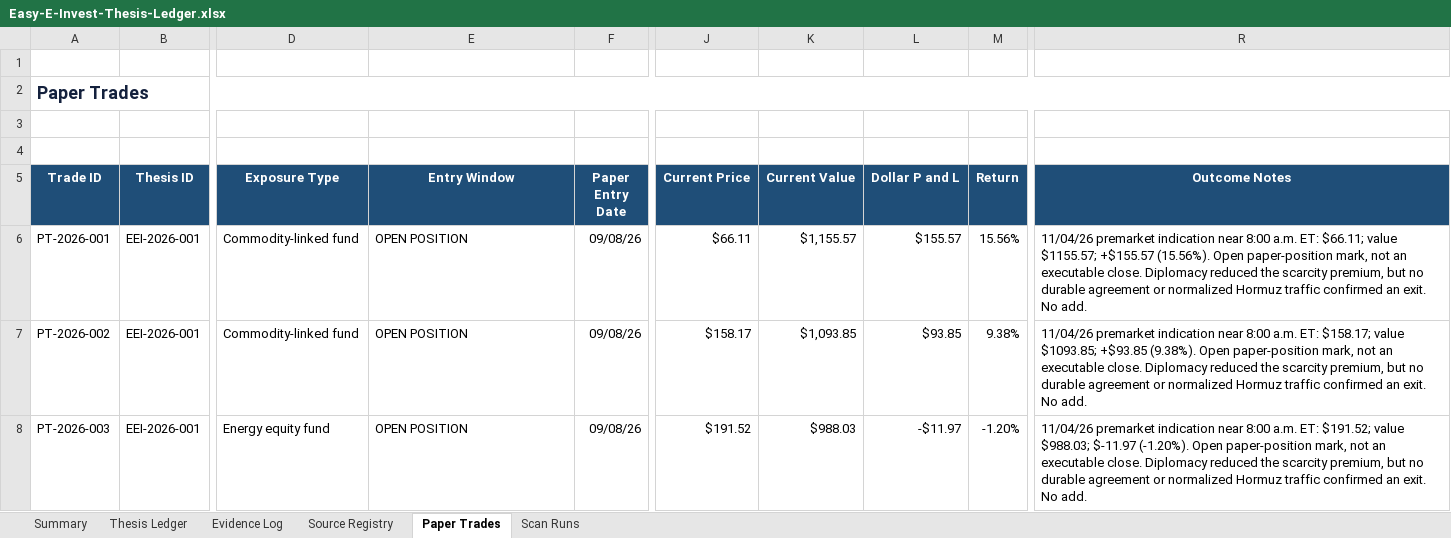
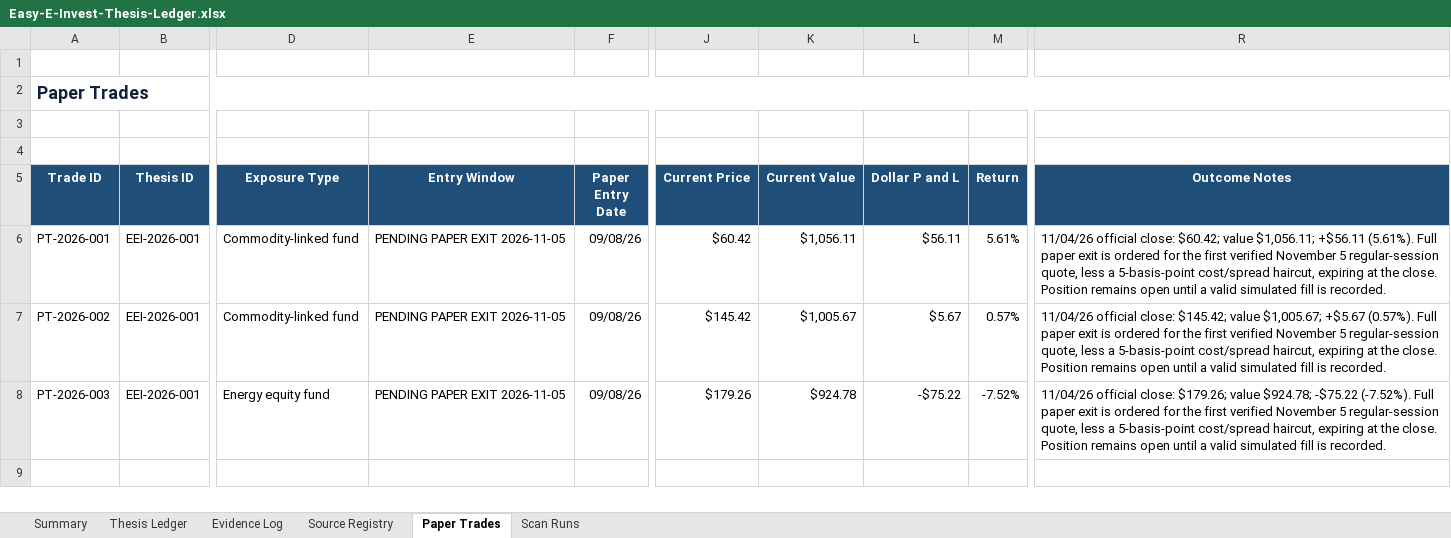
Before and after one commit to john-cosentino/easy-e-invest-dashboard, an Excel workbook: Easy-E-Invest-Thesis-Ledger.xlsx, sheet Paper Trades, drawn as a sheet; only a part is shown, gaps mark what is left out; values as stored, in another font and other column widths than the file's, no borders; table styles not drawn; the diff names each change by its address in the sheet, - before the commit and + after, or states it on an @@ line.

```diff
--- a/Easy-E-Invest-Thesis-Ledger.xlsx (sheet Paper Trades)
+++ b/Easy-E-Invest-Thesis-Ledger.xlsx (sheet Paper Trades)
-E6:E8 (Entry Window): OPEN POSITION
+E6:E8 (Entry Window): PENDING PAPER EXIT 2026-11-05
-J6 (Current Price): $66.11
+J6 (Current Price): $60.42
-K6 (Current Value): $1,155.57
+K6 (Current Value): $1,056.11
-L6 (Dollar P and L): $155.57
+L6 (Dollar P and L): $56.11
-M6 (Return): 15.56%
+M6 (Return): 5.61%
-R6 (Outcome Notes): 11/04/26 premarket indication near 8:00 a.m. ET: $66.11; value $1155.57; +$155.57 (15.56%). Open paper-position mark, not an executable close. Diplomacy reduced the scarcity premium, but no durable agreement or normalized Hormuz traffic confirmed an exit. No add.
+R6 (Outcome Notes): 11/04/26 official close: $60.42; value $1,056.11; +$56.11 (5.61%). Full paper exit is ordered for the first verified November 5 regular-session quote, less a 5-basis-point cost/spread haircut, expiring at the close. Position remains open until a valid simulated fill is recorded.
-J7 (Current Price): $158.17
+J7 (Current Price): $145.42
-K7 (Current Value): $1,093.85
+K7 (Current Value): $1,005.67
-L7 (Dollar P and L): $93.85
+L7 (Dollar P and L): $5.67
-M7 (Return): 9.38%
+M7 (Return): 0.57%
-R7 (Outcome Notes): 11/04/26 premarket indication near 8:00 a.m. ET: $158.17; value $1093.85; +$93.85 (9.38%). Open paper-position mark, not an executable close. Diplomacy reduced the scarcity premium, but no durable agreement or normalized Hormuz traffic confirmed an exit. No add.
+R7 (Outcome Notes): 11/04/26 official close: $145.42; value $1,005.67; +$5.67 (0.57%). Full paper exit is ordered for the first verified November 5 regular-session quote, less a 5-basis-point cost/spread haircut, expiring at the close. Position remains open until a valid simulated fill is recorded.
-J8 (Current Price): $191.52
+J8 (Current Price): $179.26
-K8 (Current Value): $988.03
+K8 (Current Value): $924.78
-L8 (Dollar P and L): -$11.97
+L8 (Dollar P and L): -$75.22
-M8 (Return): -1.20%
+M8 (Return): -7.52%
-R8 (Outcome Notes): 11/04/26 premarket indication near 8:00 a.m. ET: $191.52; value $988.03; $-11.97 (-1.20%). Open paper-position mark, not an executable close. Diplomacy reduced the scarcity premium, but no durable agreement or normalized Hormuz traffic confirmed an exit. No add.
+R8 (Outcome Notes): 11/04/26 official close: $179.26; value $924.78; -$75.22 (-7.52%). Full paper exit is ordered for the first verified November 5 regular-session quote, less a 5-basis-point cost/spread haircut, expiring at the close. Position remains open until a valid simulated fill is recorded.
```
Also changed, not shown: sheet Evidence Log, sheet Scan Runs, sheet Thesis Ledger, sheet Summary, 1 other file.
